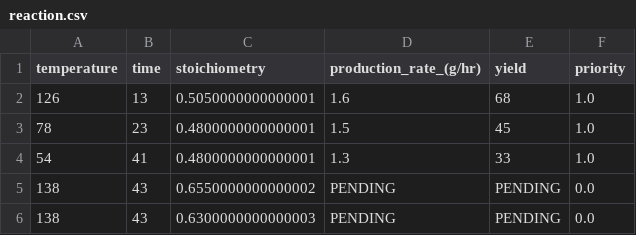
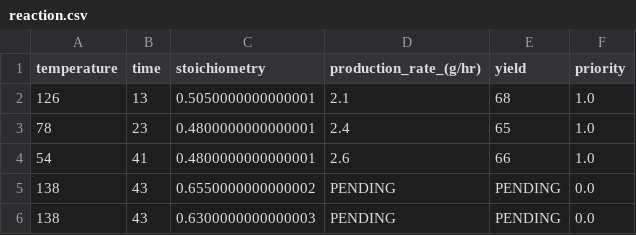
Before and after one commit to TheCoffeeSquad/git_edbo_fork, a CSV file: edbopaper/edbo/reaction.csv, drawn as a sheet; only a part is shown.

```diff
--- a/edbopaper/edbo/reaction.csv
+++ b/edbopaper/edbo/reaction.csv
@@ -1,5 +1,5 @@
 temperature,time,stoichiometry,production_rate_(g/hr),yield,priority
-126,13,0.5050000000000001,1.6,68,1.0
-78,23,0.4800000000000001,1.5,45,1.0
-54,41,0.4800000000000001,1.3,33,1.0
+126,13,0.5050000000000001,2.1,68,1.0
+78,23,0.4800000000000001,2.4,65,1.0
+54,41,0.4800000000000001,2.6,66,1.0
 138,43,0.6550000000000002,PENDING,PENDING,0.0
```
Also changed, not shown: 2 other files.
